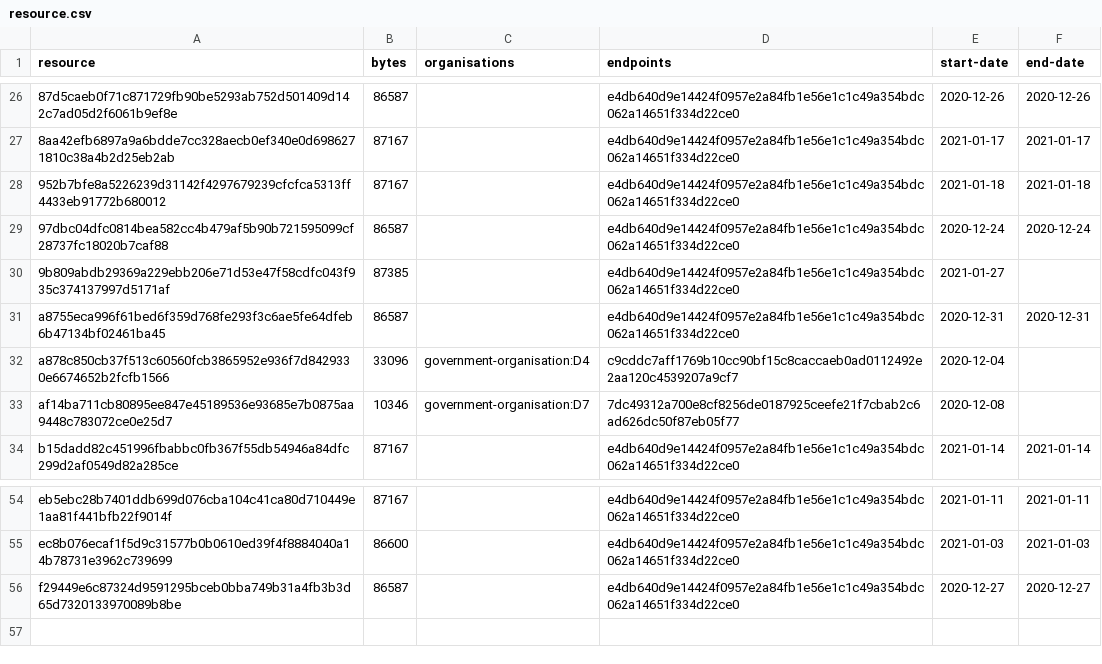
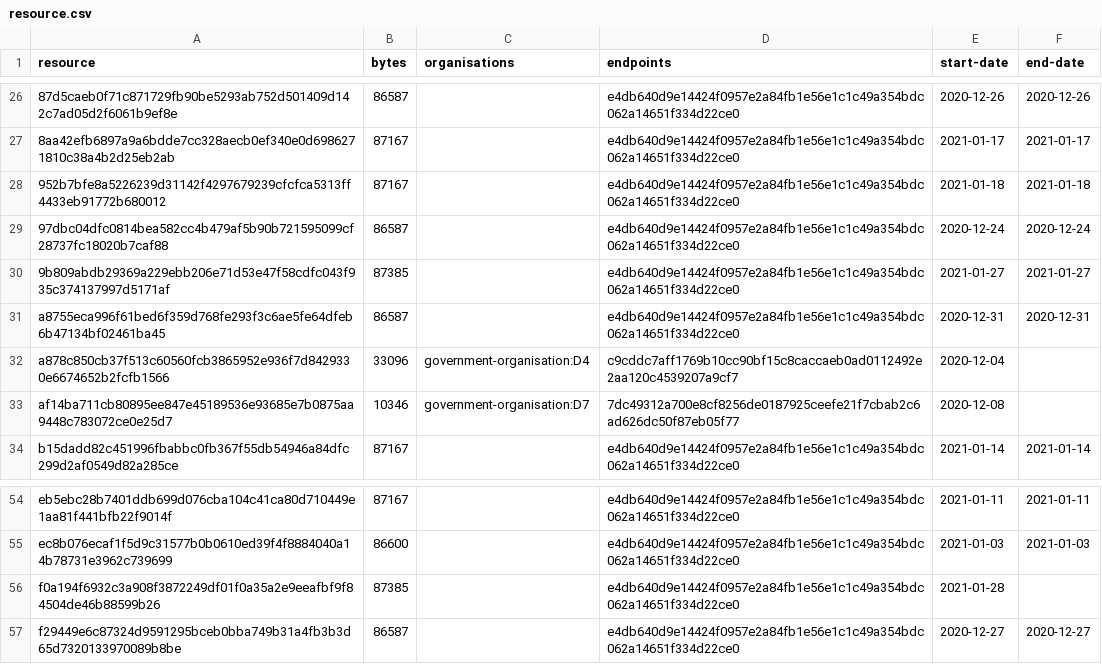
Before and after one commit to digital-land/organisation-collection, a CSV file: collection/resource.csv, drawn as a sheet; only a part is shown, gaps mark what is left out.

Commit message:
Collection 2021-01-28

```diff
--- a/collection/resource.csv
+++ b/collection/resource.csv
@@ -29,3 +29,3 @@ resource,bytes,organisations,endpoints,start-date,end-date
 97dbc04dfc0814bea582cc4b479af5b90b721595099cf28737fc18020b7caf88,86587,,e4db640d9e14424f0957e2a84fb1e56e1c1c49a354bdc062a14651f334d22ce0,2020-12-24,2020-12-24
-9b809abdb29369a229ebb206e71d53e47f58cdfc043f935c374137997d5171af,87385,,e4db640d9e14424f0957e2a84fb1e56e1c1c49a354bdc062a14651f334d22ce0,2021-01-27,
+9b809abdb29369a229ebb206e71d53e47f58cdfc043f935c374137997d5171af,87385,,e4db640d9e14424f0957e2a84fb1e56e1c1c49a354bdc062a14651f334d22ce0,2021-01-27,2021-01-27
 a8755eca996f61bed6f359d768fe293f3c6ae5fe64dfeb6b47134bf02461ba45,86587,,e4db640d9e14424f0957e2a84fb1e56e1c1c49a354bdc062a14651f334d22ce0,2020-12-31,2020-12-31
@@ -55,2 +55,3 @@ eb5ebc28b7401ddb699d076cba104c41ca80d710449e1aa81f441bfb22f9014f,87167,,e4db640d
 ec8b076ecaf1f5d9c31577b0b0610ed39f4f8884040a14b78731e3962c739699,86600,,e4db640d9e14424f0957e2a84fb1e56e1c1c49a354bdc062a14651f334d22ce0,2021-01-03,2021-01-03
+f0a194f6932c3a908f3872249df01f0a35a2e9eeafbf9f84504de46b88599b26,87385,,e4db640d9e14424f0957e2a84fb1e56e1c1c49a354bdc062a14651f334d22ce0,2021-01-28,
 f29449e6c87324d9591295bceb0bba749b31a4fb3b3d65d7320133970089b8be,86587,,e4db640d9e14424f0957e2a84fb1e56e1c1c49a354bdc062a14651f334d22ce0,2020-12-27,2020-12-27
```
Also changed, not shown: 1 other file.
